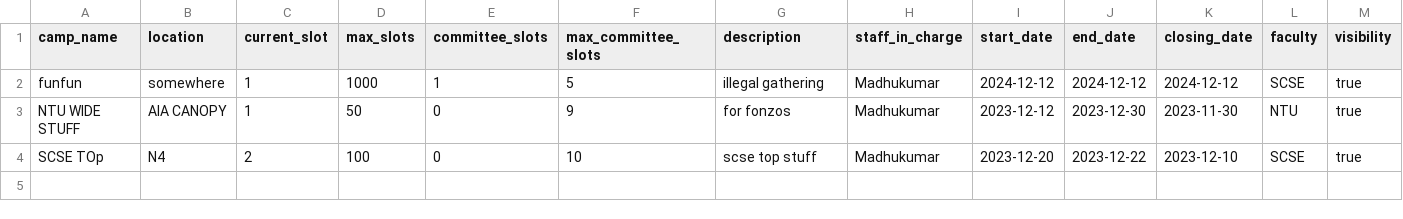
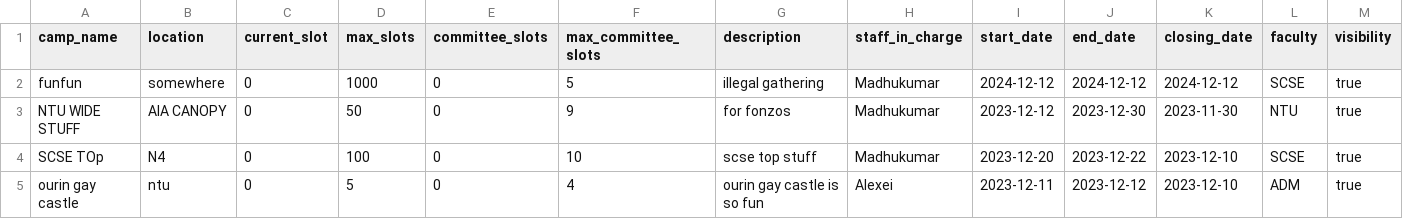
Before and after one commit to Jaysenso/sc2002-Assignment, a CSV file: data/camp_list.csv, drawn as a sheet; only a part is shown; rows hold the shown columns only; the diff names each change by its address in the sheet, - before the commit and + after, or states it on an @@ line.

Commit message:
Added before and after date checking for creation of camps

```diff
--- a/data/camp_list.csv
+++ b/data/camp_list.csv
-C2:C3 (current_slot): 1
+C2:C3 (current_slot): 0
-E2 (committee_slots): 1
+E2 (committee_slots): 0
-C4 (current_slot): 2
+C4 (current_slot): 0
+row 5: ourin gay castle | ntu | 0 | 5 | 0 | 4 | ourin gay castle is so fun | Alexei | 2023-12-11 | 2023-12-12 | 2023-12-10 | ADM | true
```
Also changed, not shown: data/staff_list.csv, 2 other files.
